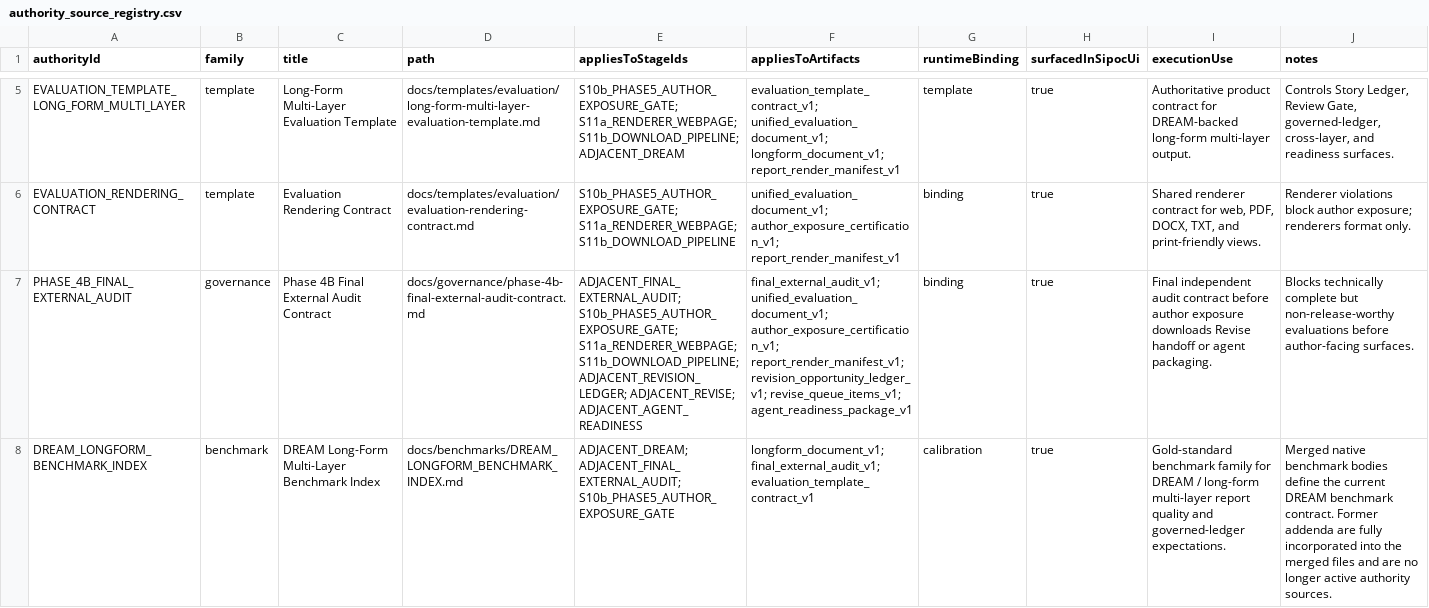
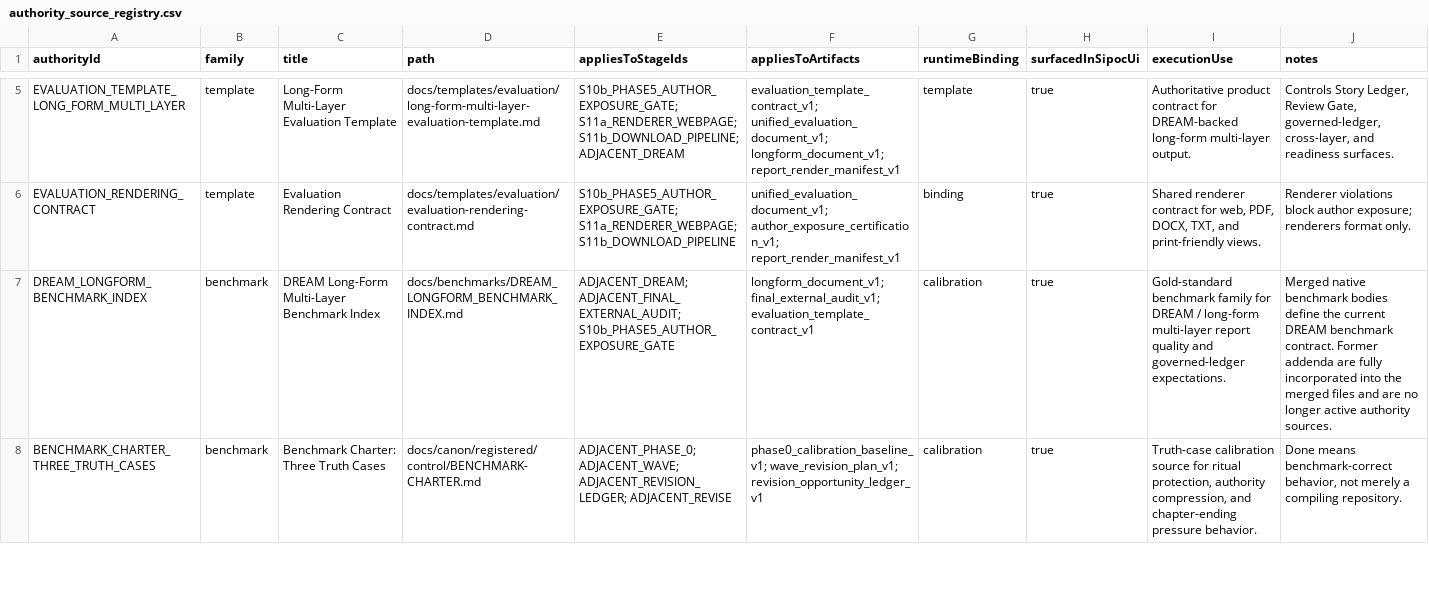
Before and after one commit to Mmeraw/literary-ai-partner, a CSV file: docs/registries/authority_source_registry.csv, drawn as a sheet; only a part is shown, gaps mark what is left out; the shorter side is filled out with more unchanged rows; the diff covers the shown part only; the diff names each change by its address in the sheet, - before the commit and + after, or states it on an @@ line.

Commit message:
test(phase4b): clean renderer refs and stabilize CI guards

```diff
--- a/docs/registries/authority_source_registry.csv
+++ b/docs/registries/authority_source_registry.csv
-row 7: PHASE_4B_FINAL_EXTERNAL_AUDIT | governance | Phase 4B Final External Audit Contract | docs/governance/phase-4b-final-external-audit-contract.md | ADJACENT_FINAL_EXTERNAL_AUDIT; S10b_PHASE5_AUTHOR_EXPOSURE_GATE; S11a_RENDERER_WEBPAGE; S11b_DOWNLOAD_PIPELINE; ADJACENT_REVISION_LEDGER; ADJACENT_REVISE; ADJACENT_AGENT_READINESS | final_external_audit_v1; unified_evaluation_document_v1; author_exposure_certification_v1; report_render_manifest_v1; revision_opportunity_ledger_v1; revise_queue_items_v1; agent_readiness_package_v1 | binding | true | Final independent audit contract before author exposure downloads Revise handoff or agent packaging. | Blocks technically complete but non-release-worthy evaluations before author-facing surfaces.
```
Also changed, not shown: 1 removed row elsewhere in this file, docs/registries/renderer_consumption_matrix.csv, 10 other files.
